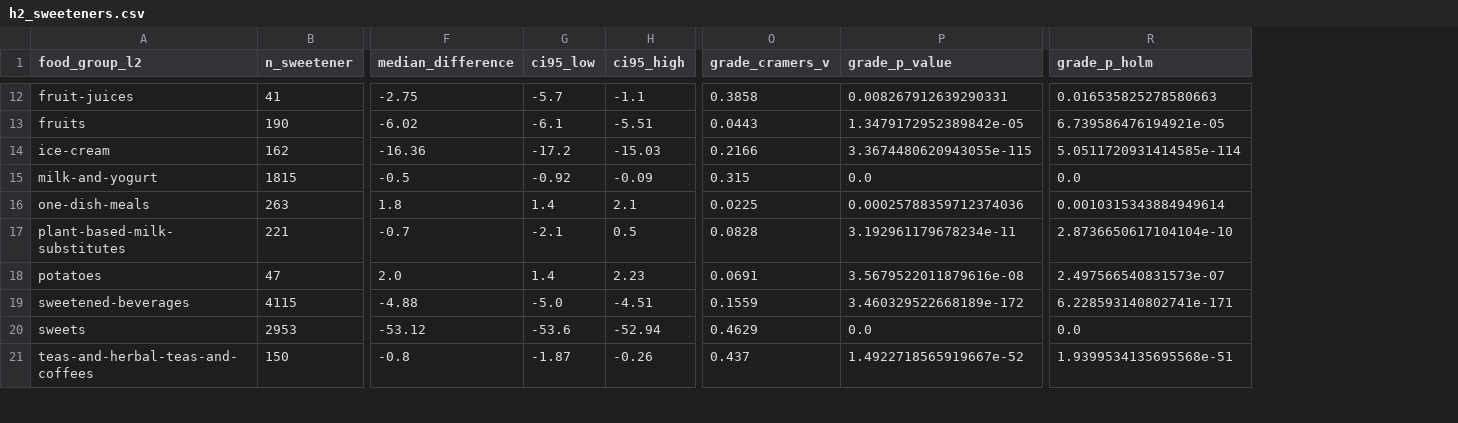
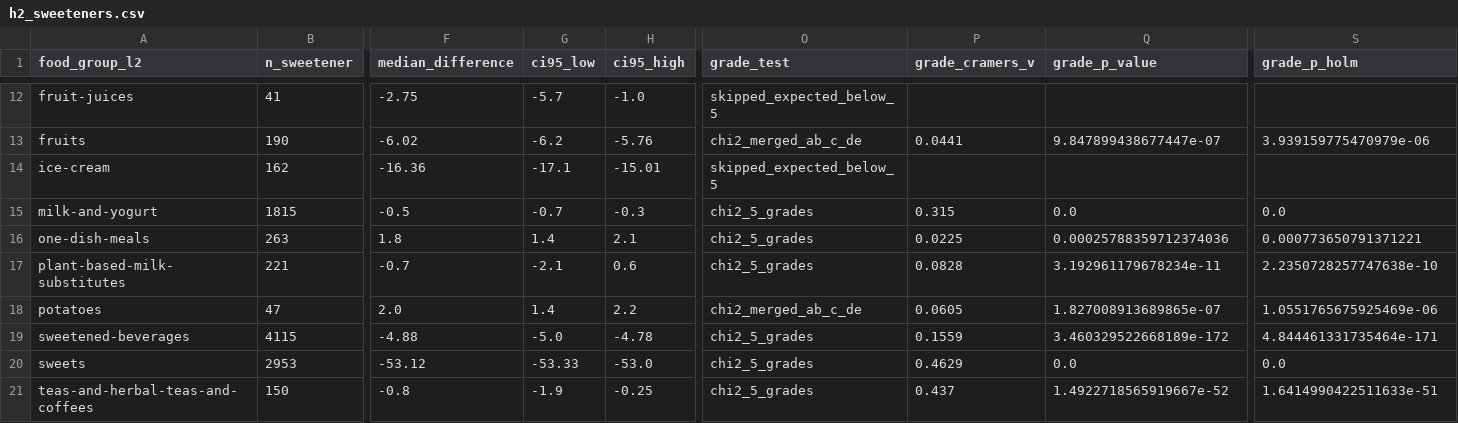
Before and after one commit to complagaet/openfoodfacts-nutrition-analytics, a CSV file: docs/results/tables/h2_sweeteners.csv, drawn as a sheet; only a part is shown, gaps mark what is left out; addresses are those after the commit; the diff covers the shown part only; the diff names each change by its address in the sheet, - before the commit and + after, or states it on an @@ line.

Commit message:
docs: refresh full-run results after review fixes
Benchmark subset is now a seeded random sample, HGB uses fixed iterations,
H2 bootstrap uses full arms with expected-count checks; report text no
longer claims Polars reads fewer columns and the 63.6% figure is scoped to
fats/nuts/seeds.

```diff
--- a/docs/results/tables/h2_sweeteners.csv
+++ b/docs/results/tables/h2_sweeteners.csv
+column O (grade_test), rows 12-21: skipped_expected_below_5 | chi2_merged_ab_c_de | skipped_expected_below_5 | chi2_5_grades | chi2_5_grades | chi2_5_grades | chi2_merged_ab_c_de | chi2_5_grades | chi2_5_grades | chi2_5_grades
-H12 (ci95_high): -1.1
+H12 (ci95_high): -1.0
-P12 (grade_cramers_v): 0.3858
+P12 (grade_cramers_v): (empty)
-Q12 (grade_p_value): 0.008267912639290331
+Q12 (grade_p_value): (empty)
-S12 (grade_p_holm): 0.016535825278580663
+S12 (grade_p_holm): (empty)
-G13 (ci95_low): -6.1
+G13 (ci95_low): -6.2
-H13 (ci95_high): -5.51
+H13 (ci95_high): -5.76
-P13 (grade_cramers_v): 0.0443
+P13 (grade_cramers_v): 0.0441
-Q13 (grade_p_value): 1.3479172952389842e-05
+Q13 (grade_p_value): 9.847899438677447e-07
-S13 (grade_p_holm): 6.739586476194921e-05
+S13 (grade_p_holm): 3.939159775470979e-06
-G14 (ci95_low): -17.2
+G14 (ci95_low): -17.1
-H14 (ci95_high): -15.03
+H14 (ci95_high): -15.01
-P14 (grade_cramers_v): 0.2166
+P14 (grade_cramers_v): (empty)
-Q14 (grade_p_value): 3.3674480620943055e-115
+Q14 (grade_p_value): (empty)
-S14 (grade_p_holm): 5.0511720931414585e-114
+S14 (grade_p_holm): (empty)
-G15 (ci95_low): -0.92
+G15 (ci95_low): -0.7
-H15 (ci95_high): -0.09
+H15 (ci95_high): -0.3
-S16 (grade_p_holm): 0.0010315343884949614
+S16 (grade_p_holm): 0.000773650791371221
-H17 (ci95_high): 0.5
+H17 (ci95_high): 0.6
-S17 (grade_p_holm): 2.8736650617104104e-10
+S17 (grade_p_holm): 2.2350728257747638e-10
-H18 (ci95_high): 2.23
+H18 (ci95_high): 2.2
-P18 (grade_cramers_v): 0.0691
+P18 (grade_cramers_v): 0.0605
-Q18 (grade_p_value): 3.5679522011879616e-08
+Q18 (grade_p_value): 1.827008913689865e-07
-S18 (grade_p_holm): 2.497566540831573e-07
+S18 (grade_p_holm): 1.0551765675925469e-06
-H19 (ci95_high): -4.51
+H19 (ci95_high): -4.78
-S19 (grade_p_holm): 6.228593140802741e-171
+S19 (grade_p_holm): 4.844461331735464e-171
-G20 (ci95_low): -53.6
+G20 (ci95_low): -53.33
-H20 (ci95_high): -52.94
+H20 (ci95_high): -53.0
-G21 (ci95_low): -1.87
+G21 (ci95_low): -1.9
-H21 (ci95_high): -0.26
+H21 (ci95_high): -0.25
-S21 (grade_p_holm): 1.9399534135695568e-51
+S21 (grade_p_holm): 1.6414990422511633e-51
```
Also changed, not shown: 33 edited cells elsewhere in this file, 10 other files.
